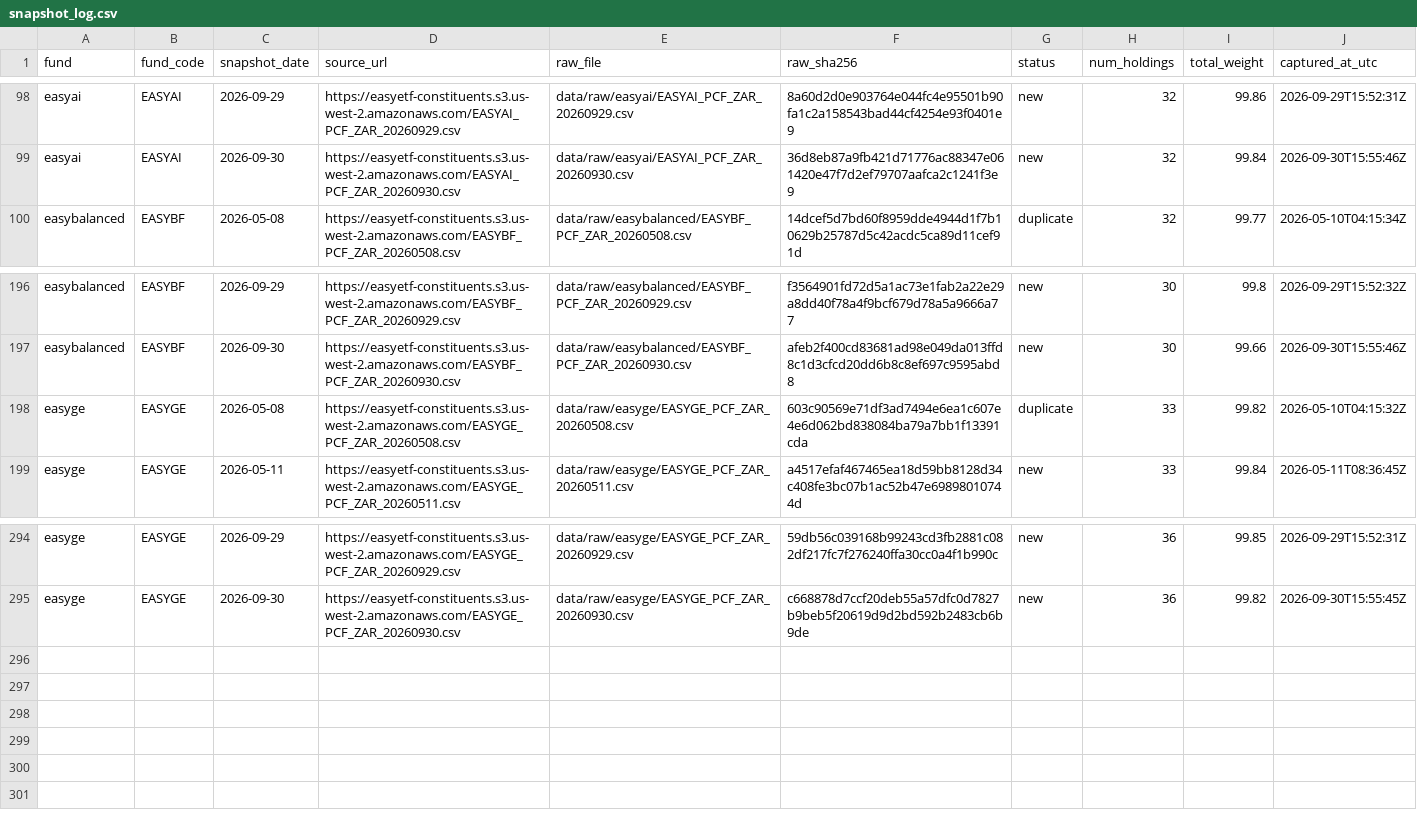
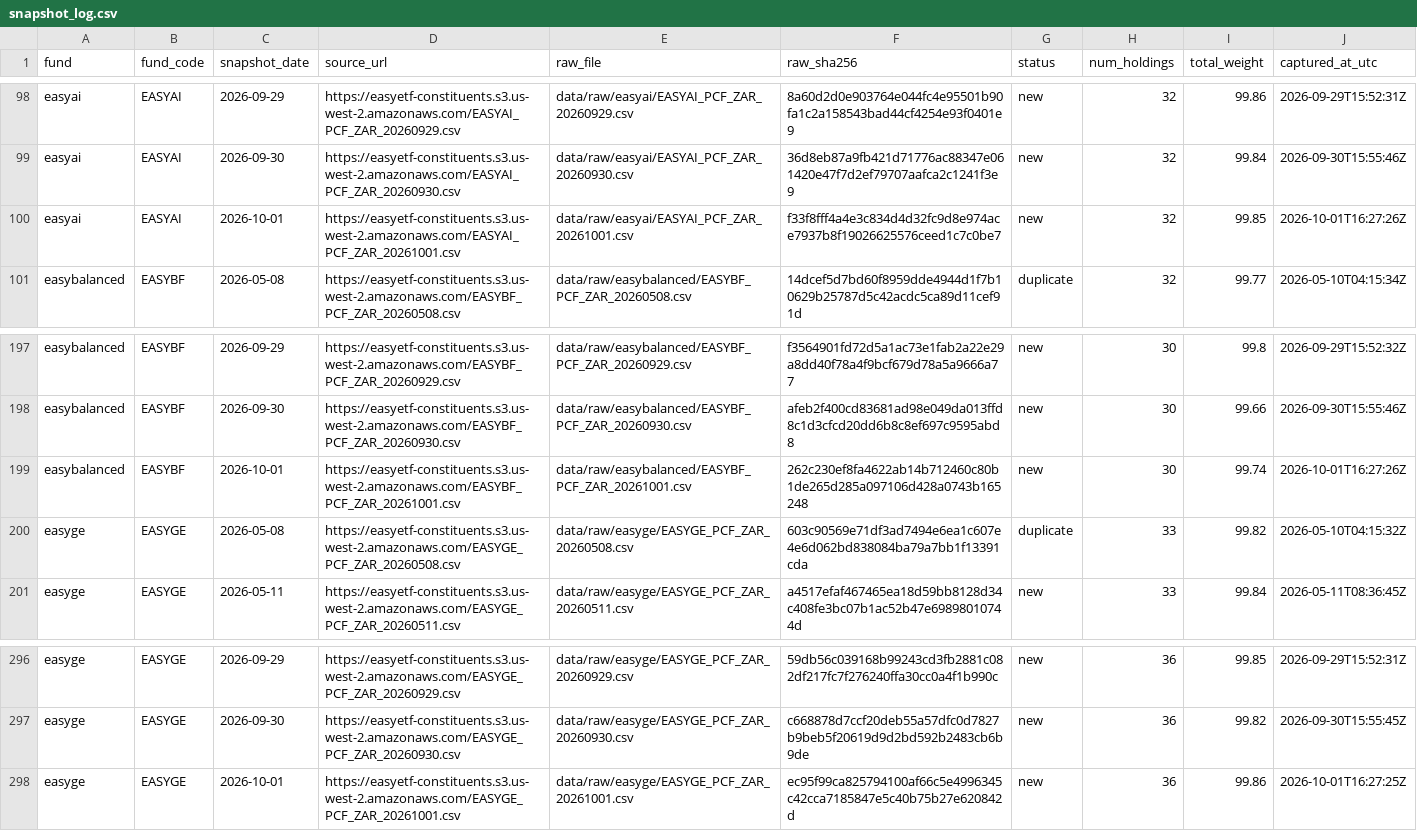
Before and after one commit to JonnIEnglish/easy-tracker, a CSV file: data/snapshot_log.csv, drawn as a sheet; only a part is shown, gaps mark what is left out.

```diff
--- a/data/snapshot_log.csv
+++ b/data/snapshot_log.csv
@@ -99,2 +99,3 @@ easyai,EASYAI,2026-09-29,https://easyetf-constituents.s3.us-west-2.amazonaws.com
 easyai,EASYAI,2026-09-30,https://easyetf-constituents.s3.us-west-2.amazonaws.com/EASYAI_PCF_ZAR_20260930.csv,data/raw/easyai/EASYAI_PCF_ZAR_20260930.csv,36d8eb87a9fb421d71776ac88347e061420e47f7d2ef79707aafca2c1241f3e9,new,32,99.84,2026-09-30T15:55:46Z
+easyai,EASYAI,2026-10-01,https://easyetf-constituents.s3.us-west-2.amazonaws.com/EASYAI_PCF_ZAR_20261001.csv,data/raw/easyai/EASYAI_PCF_ZAR_20261001.csv,f33f8fff4a4e3c834d4d32fc9d8e974ace7937b8f19026625576ceed1c7c0be7,new,32,99.85,2026-10-01T16:27:26Z
 easybalanced,EASYBF,2026-05-08,https://easyetf-constituents.s3.us-west-2.amazonaws.com/EASYBF_PCF_ZAR_20260508.csv,data/raw/easybalanced/EASYBF_PCF_ZAR_20260508.csv,14dcef5d7bd60f8959dde4944d1f7b10629b25787d5c42acdc5ca89d11cef91d,duplicate,32,99.77,2026-05-10T04:15:34Z
@@ -197,2 +198,3 @@ easybalanced,EASYBF,2026-09-29,https://easyetf-constituents.s3.us-west-2.amazona
 easybalanced,EASYBF,2026-09-30,https://easyetf-constituents.s3.us-west-2.amazonaws.com/EASYBF_PCF_ZAR_20260930.csv,data/raw/easybalanced/EASYBF_PCF_ZAR_20260930.csv,afeb2f400cd83681ad98e049da013ffd8c1d3cfcd20dd6b8c8ef697c9595abd8,new,30,99.66,2026-09-30T15:55:46Z
+easybalanced,EASYBF,2026-10-01,https://easyetf-constituents.s3.us-west-2.amazonaws.com/EASYBF_PCF_ZAR_20261001.csv,data/raw/easybalanced/EASYBF_PCF_ZAR_20261001.csv,262c230ef8fa4622ab14b712460c80b1de265d285a097106d428a0743b165248,new,30,99.74,2026-10-01T16:27:26Z
 easyge,EASYGE,2026-05-08,https://easyetf-constituents.s3.us-west-2.amazonaws.com/EASYGE_PCF_ZAR_20260508.csv,data/raw/easyge/EASYGE_PCF_ZAR_20260508.csv,603c90569e71df3ad7494e6ea1c607e4e6d062bd838084ba79a7bb1f13391cda,duplicate,33,99.82,2026-05-10T04:15:32Z
@@ -295 +297,2 @@ easyge,EASYGE,2026-09-29,https://easyetf-constituents.s3.us-west-2.amazonaws.com
 easyge,EASYGE,2026-09-30,https://easyetf-constituents.s3.us-west-2.amazonaws.com/EASYGE_PCF_ZAR_20260930.csv,data/raw/easyge/EASYGE_PCF_ZAR_20260930.csv,c668878d7ccf20deb55a57dfc0d7827b9beb5f20619d9d2bd592b2483cb6b9de,new,36,99.82,2026-09-30T15:55:45Z
+easyge,EASYGE,2026-10-01,https://easyetf-constituents.s3.us-west-2.amazonaws.com/EASYGE_PCF_ZAR_20261001.csv,data/raw/easyge/EASYGE_PCF_ZAR_20261001.csv,ec95f99ca825794100af66c5e4996345c42cca7185847e5c40b75b27e620842d,new,36,99.86,2026-10-01T16:27:25Z
```
Also changed, not shown: data/market_price_history.csv, data/nav_history.csv, 6 other files.
